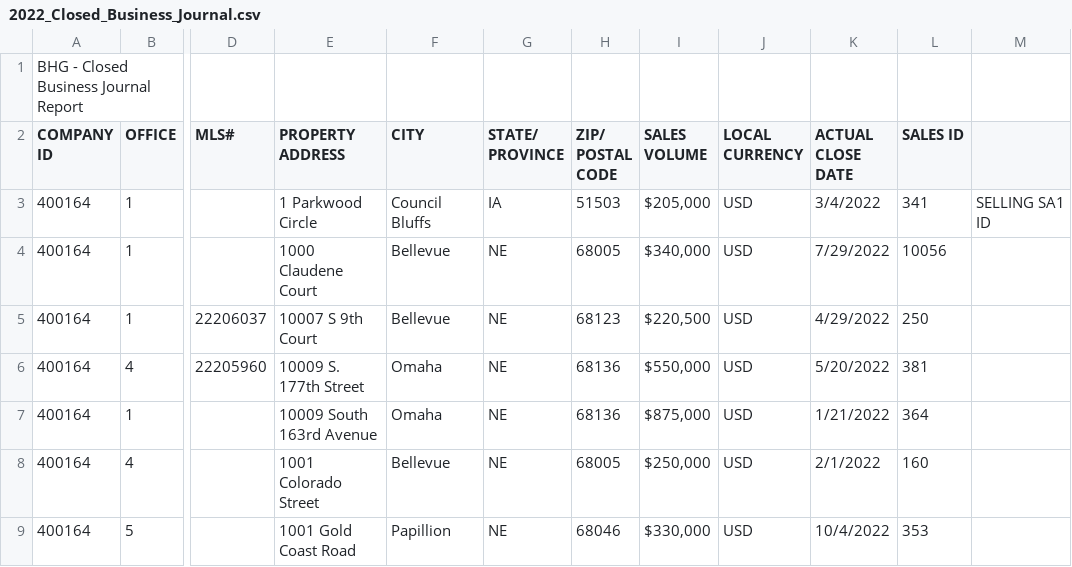
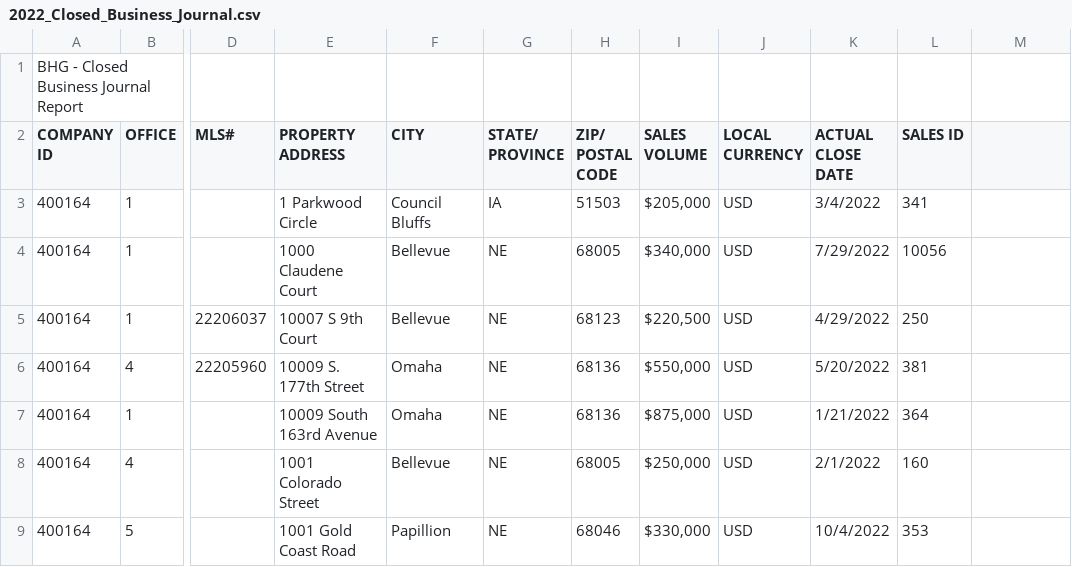
Before and after one commit to eden0214/44688_CapstoneProject, a CSV file: 2022_Closed_Business_Journal.csv, drawn as a sheet; only a part is shown, gaps mark what is left out; the diff names each change by its address in the sheet, - before the commit and + after, or states it on an @@ line.

Commit message:
Updated data

```diff
--- a/2022_Closed_Business_Journal.csv
+++ b/2022_Closed_Business_Journal.csv
-M3: SELLING SA1 ID
+M3: (empty)
```
